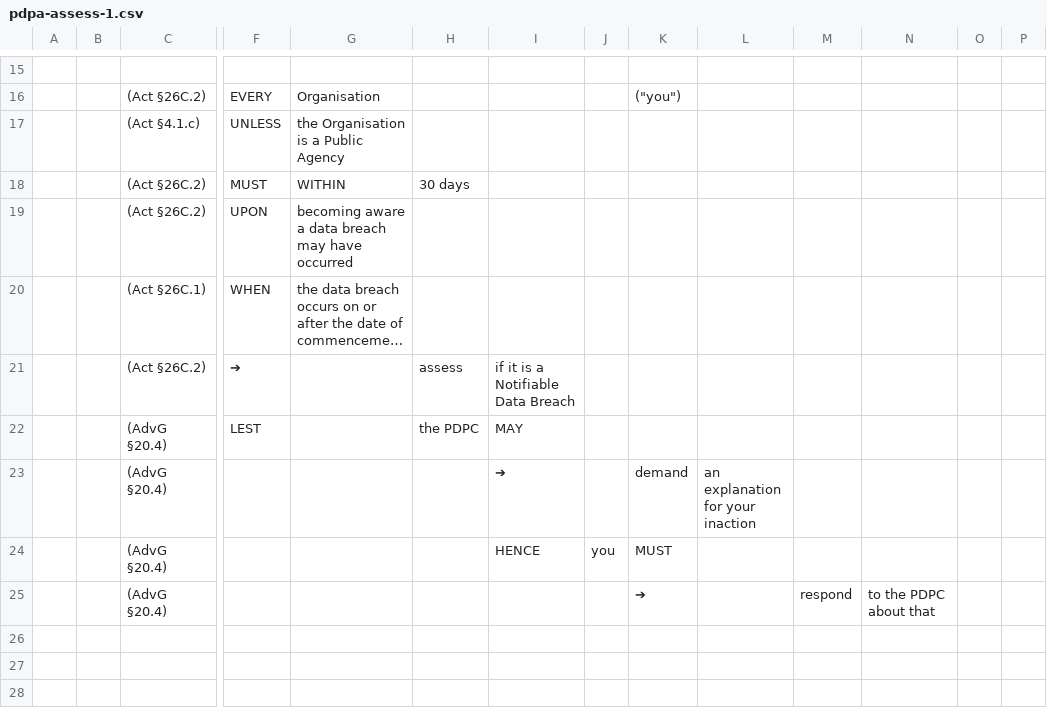
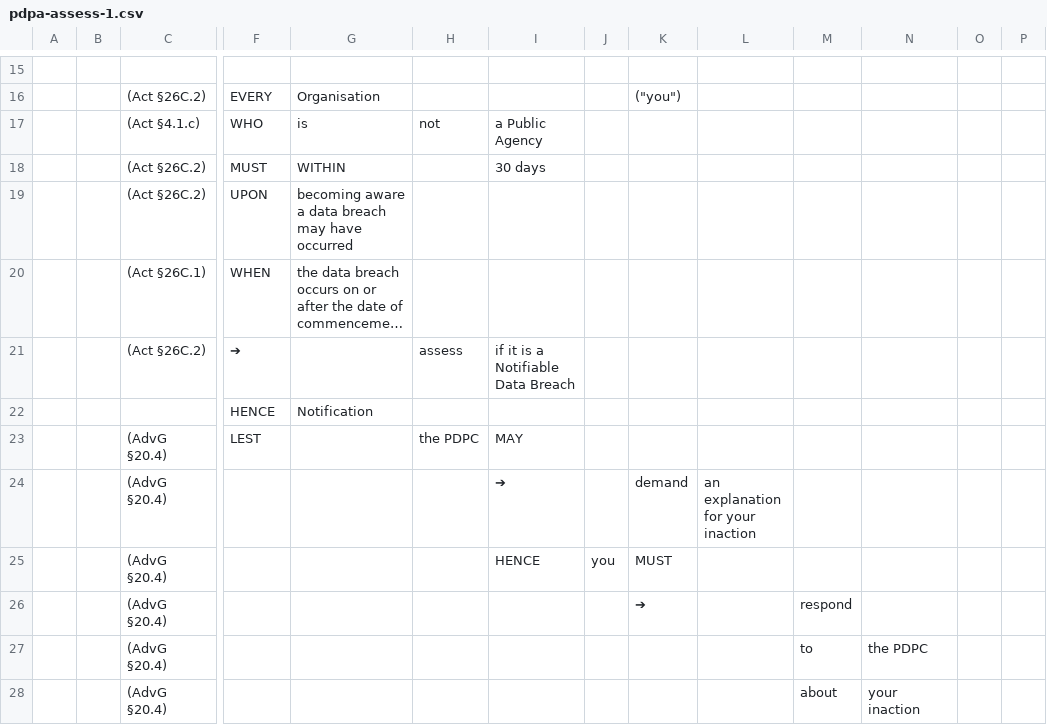
Before and after one commit to smucclaw/sandbox, a CSV file: mengwong/mp/pdpa-assess-1.csv, drawn as a sheet; only a part is shown, gaps mark what is left out; long unchanged cells end in …; removed rows and columns are numbered as before the commit, all else as after; rows hold the shown columns only; the diff names each change by its address in the sheet, - before the commit and + after, or states it on an @@ line.

Commit message:
do the HENCE rulealias

```diff
--- a/mengwong/mp/pdpa-assess-1.csv
+++ b/mengwong/mp/pdpa-assess-1.csv
-row 17:  |  | (Act §4.1.c) | UNLESS | the Organisation is a Public Agency
+row 17:  |  | (Act §4.1.c) | WHO | is | not | a Public Agency
-H18: 30 days
+H18: (empty)
-I18: (empty)
+I18: 30 days
+row 22:  |  |  | HENCE | Notification
-N26: to the PDPC about that
+N26: (empty)
+row 27:  |  | (AdvG §20.4) |  |  |  |  |  |  |  | to | the PDPC
+row 28:  |  | (AdvG §20.4) |  |  |  |  |  |  |  | about | your inaction
```
